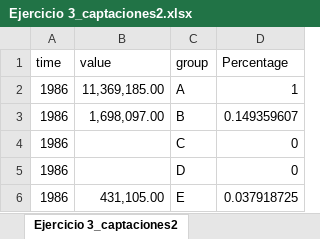
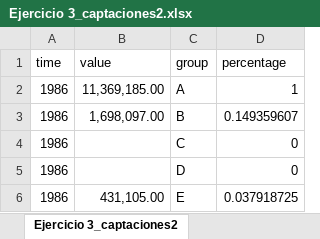
Before and after one commit to LeoEnriquez/TareasMacro2, an Excel workbook: Tarea 4/Datos/Ejercicio 3_captaciones2.xlsx, sheet Ejercicio 3_captaciones2, drawn as a sheet; only a part is shown; values as stored, in another font and other column widths than the file's, no borders; the diff names each change by its address in the sheet, - before the commit and + after, or states it on an @@ line.

Commit message:
Tarea 4

```diff
--- a/Tarea 4/Datos/Ejercicio 3_captaciones2.xlsx (sheet Ejercicio 3_captaciones2)
+++ b/Tarea 4/Datos/Ejercicio 3_captaciones2.xlsx (sheet Ejercicio 3_captaciones2)
-D1: Percentage
+D1: percentage
```
Also changed, not shown: 1 other file.
